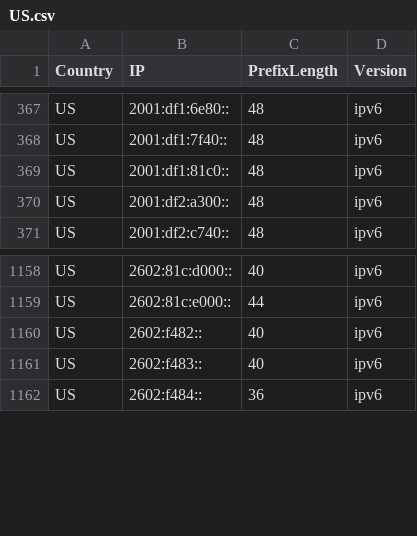
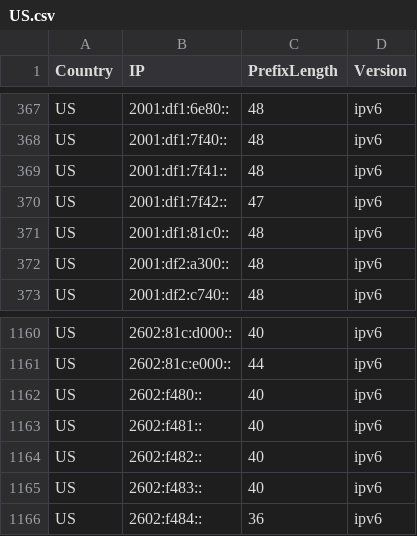
Before and after one commit to Palasito/Official-IANA-IP-blocks, a CSV file: CSV/IPV6/US.csv, drawn as a sheet; only a part is shown, gaps mark what is left out.

```diff
--- a/CSV/IPV6/US.csv
+++ b/CSV/IPV6/US.csv
@@ -368,2 +368,4 @@ US,2001:df1:6e80::,48,ipv6
 US,2001:df1:7f40::,48,ipv6
+US,2001:df1:7f41::,48,ipv6
+US,2001:df1:7f42::,47,ipv6
 US,2001:df1:81c0::,48,ipv6
@@ -1159,2 +1161,4 @@ US,2602:81c:d000::,40,ipv6
 US,2602:81c:e000::,44,ipv6
+US,2602:f480::,40,ipv6
+US,2602:f481::,40,ipv6
 US,2602:f482::,40,ipv6
```
Also changed, not shown: CSV/IPV4/IN.csv, CSV/IPV6/VN.csv, 48 other files.
